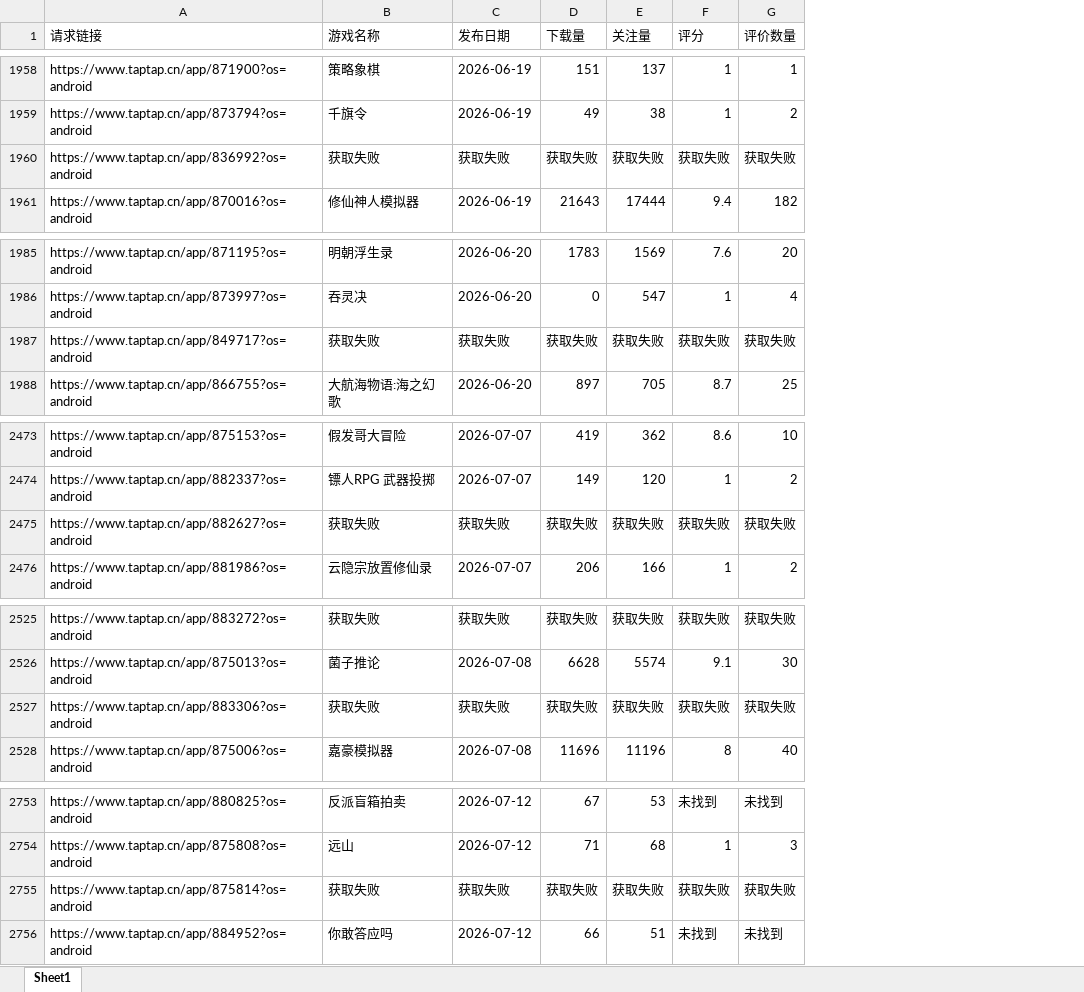
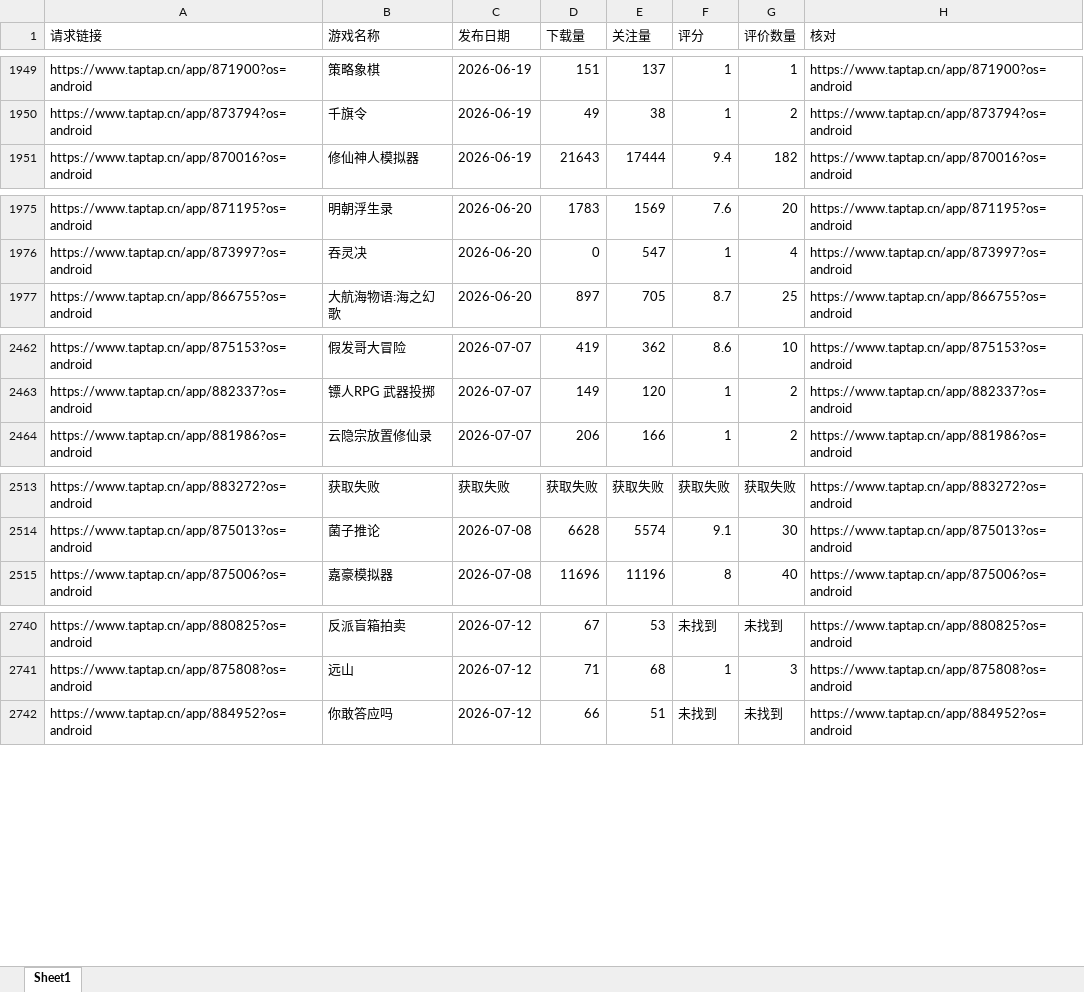
Before and after one commit to as167888/taptap-maker-tracker, an Excel workbook: export/20260816_030000_taptap_game_detail.xlsx, sheet Sheet1, drawn as a sheet; only a part is shown, gaps mark what is left out; values as stored, in another font and other column widths than the file's, no borders; removed rows and columns are numbered as before the commit, all else as after; the diff covers the shown part only; the diff names each change by its address in the sheet, - before the commit and + after, or states it on an @@ line.

```diff
--- a/export/20260816_030000_taptap_game_detail.xlsx (sheet Sheet1)
+++ b/export/20260816_030000_taptap_game_detail.xlsx (sheet Sheet1)
+column H (核对), rows 1949-1951: https://www.taptap.cn/app/871900?os=android | https://www.taptap.cn/app/873794?os=android | https://www.taptap.cn/app/870016?os=android; rows 1975-1977: https://www.taptap.cn/app/871195?os=android | https://www.taptap.cn/app/873997?os=android | https://www.taptap.cn/app/866755?os=android; rows 2462-2464: https://www.taptap.cn/app/875153?os=android | https://www.taptap.cn/app/882337?os=android | https://www.taptap.cn/app/881986?os=android; rows 2513-2515: https://www.taptap.cn/app/883272?os=android | https://www.taptap.cn/app/875013?os=android | https://www.taptap.cn/app/875006?os=android; rows 2740-2742: https://www.taptap.cn/app/880825?os=android | https://www.taptap.cn/app/875808?os=android | https://www.taptap.cn/app/884952?os=android
-row 1960: https://www.taptap.cn/app/836992?os=android | 获取失败 | 获取失败 | 获取失败 | 获取失败 | 获取失败 | 获取失败
-row 1987: https://www.taptap.cn/app/849717?os=android | 获取失败 | 获取失败 | 获取失败 | 获取失败 | 获取失败 | 获取失败
-row 2475: https://www.taptap.cn/app/882627?os=android | 获取失败 | 获取失败 | 获取失败 | 获取失败 | 获取失败 | 获取失败
-row 2527: https://www.taptap.cn/app/883306?os=android | 获取失败 | 获取失败 | 获取失败 | 获取失败 | 获取失败 | 获取失败
-row 2755: https://www.taptap.cn/app/875814?os=android | 获取失败 | 获取失败 | 获取失败 | 获取失败 | 获取失败 | 获取失败
```
Also changed, not shown: 24 removed rows elsewhere in this sheet, 5 other files.
